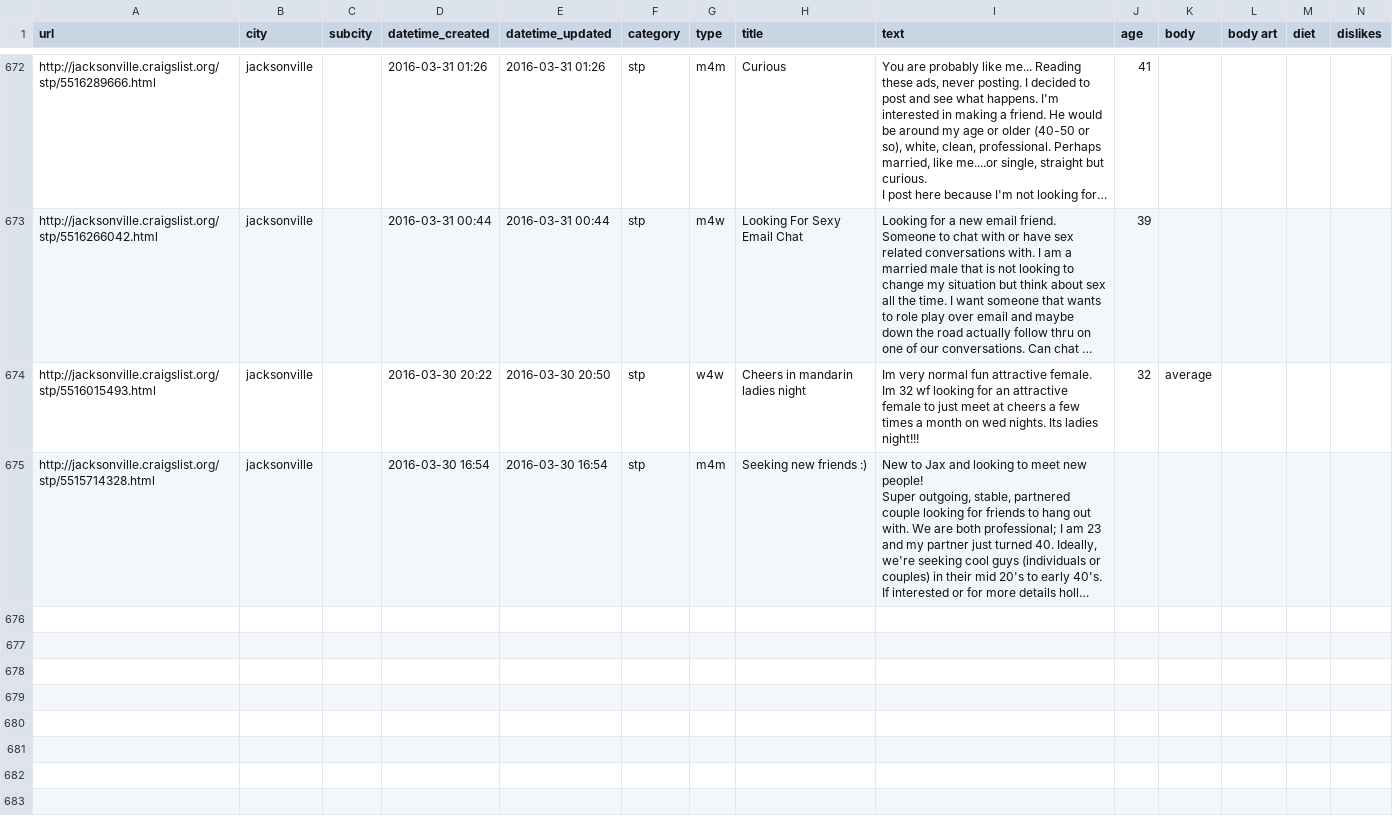
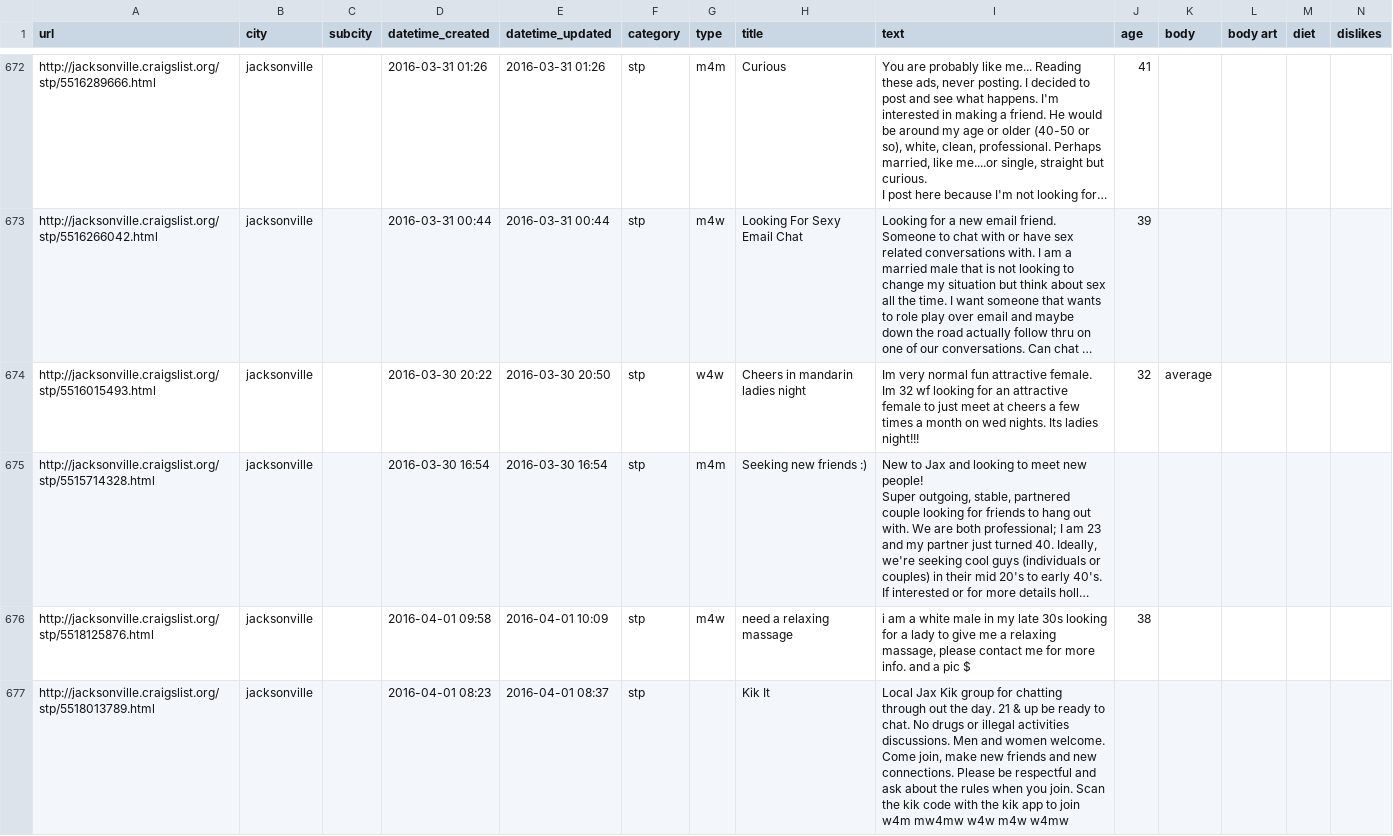
Before and after one commit to phucanhapril/craigslove, a CSV file: results/jacksonville/stp.csv, drawn as a sheet; only a part is shown, gaps mark what is left out; long unchanged cells end in …; rows hold the shown columns only; ↵ is a line break in a cell; the diff covers the shown part only; the diff names each change by its address in the sheet, - before the commit and + after, or states it on an @@ line.

```diff
--- a/results/jacksonville/stp.csv
+++ b/results/jacksonville/stp.csv
+row 676: http://jacksonville.craigslist.org/stp/5518125876.html | jacksonville |  | 2016-04-01 09:58 | 2016-04-01 10:09 | stp | m4w | need a relaxing massage | i am a white male in my late 30s looking for a lady to give me a relaxing massage, please contact me for more info. and a pic $ | 38
+row 677: http://jacksonville.craigslist.org/stp/5518013789.html | jacksonville |  | 2016-04-01 08:23 | 2016-04-01 08:37 | stp |  | Kik It | Local Jax Kik group for chatting through out the day. 21 & up be ready to chat. No drugs or illegal activities discussions. Men and women welcome. Come join, make new friends and new connections. Please be respectful and ask about the rules when you join. Scan the kik code with the kik app to join ↵ w4m mw4mw w4w m4w w4mw
```
Also changed, not shown: 5 added rows elsewhere in this file, results/jacksonville/w4w.csv, results/minneapolis/w4m.csv, 20 other files.
